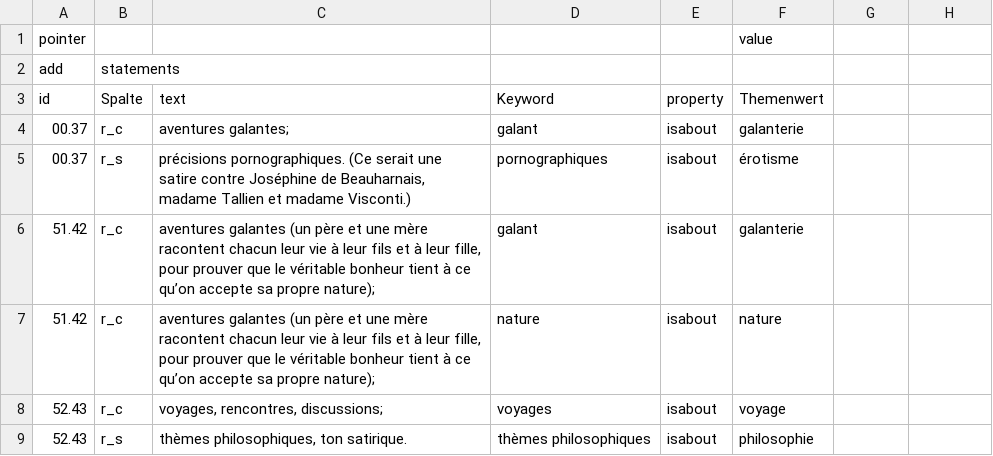
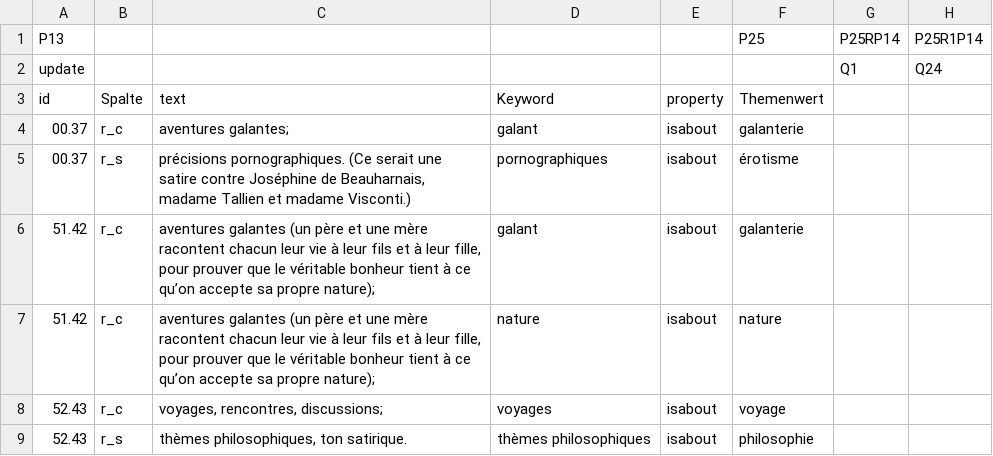
Before and after one commit to MiMoText/Wikibase-Bot, a TSV file: data/bgrf100_about_statements.tsv, drawn as a sheet; only a part is shown; removed rows and columns are numbered as before the commit, all else as after; the diff names each change by its address in the sheet, - before the commit and + after, or states it on an @@ line.

```diff
--- a/data/bgrf100_about_statements.tsv
+++ b/data/bgrf100_about_statements.tsv
-row 1: pointer |  |  |  |  | value
-row 2: add | statements
+row 1: P13 |  |  |  |  | P25 | P25RP14 | P25R1P14
+row 2: update |  |  |  |  |  | Q1 | Q24
```
Also changed, not shown: data/BGRF100_narrative_form_edit.tsv, data/ImportItems.tsv, 9 other files.
